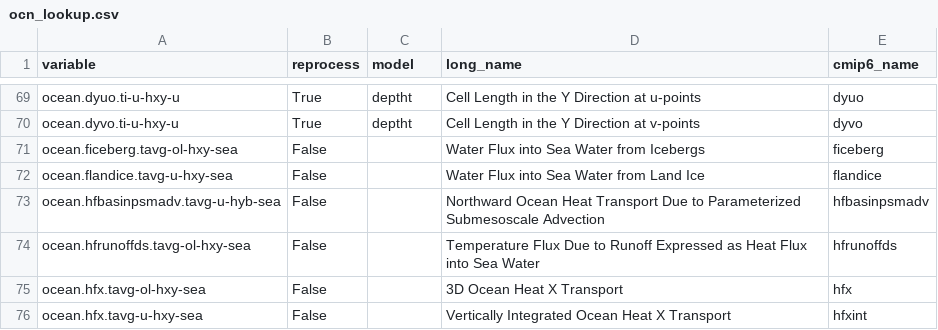
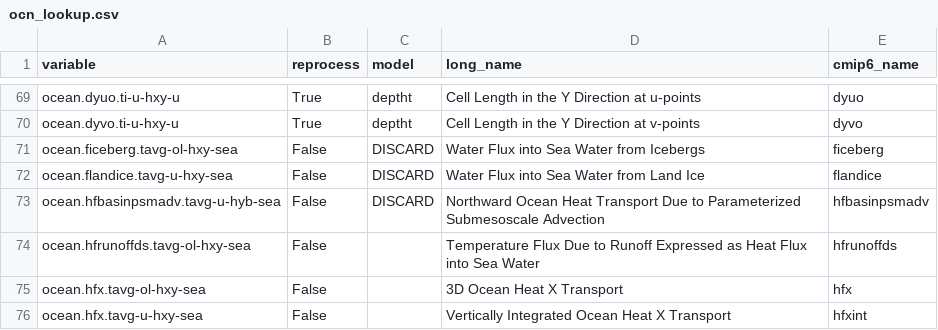
Before and after one commit to CMCC-Foundation/cmcc_cmip_data_request, a CSV file: cmip7-lookup/ocn_lookup.csv, drawn as a sheet; only a part is shown, gaps mark what is left out.

Commit message:
add discarded ocean variable entries in ocn_lookup.csv
Updated ocean variable definitions in ocn_lookup.csv.

```diff
--- a/cmip7-lookup/ocn_lookup.csv
+++ b/cmip7-lookup/ocn_lookup.csv
@@ -70,5 +70,5 @@ ocean.dyuo.ti-u-hxy-u,True,deptht,Cell Length in the Y Direction at u-points,dyu
 ocean.dyvo.ti-u-hxy-u,True,deptht,Cell Length in the Y Direction at v-points,dyvo
-ocean.ficeberg.tavg-ol-hxy-sea,False,,Water Flux into Sea Water from Icebergs,ficeberg
-ocean.flandice.tavg-u-hxy-sea,False,,Water Flux into Sea Water from Land Ice,flandice
-ocean.hfbasinpsmadv.tavg-u-hyb-sea,False,,Northward Ocean Heat Transport Due to Parameterized Submesoscale Advection,hfbasinpsmadv
+ocean.ficeberg.tavg-ol-hxy-sea,False,DISCARD,Water Flux into Sea Water from Icebergs,ficeberg
+ocean.flandice.tavg-u-hxy-sea,False,DISCARD,Water Flux into Sea Water from Land Ice,flandice
+ocean.hfbasinpsmadv.tavg-u-hyb-sea,False,DISCARD,Northward Ocean Heat Transport Due to Parameterized Submesoscale Advection,hfbasinpsmadv
 ocean.hfrunoffds.tavg-ol-hxy-sea,False,,Temperature Flux Due to Runoff Expressed as Heat Flux into Sea Water,hfrunoffds
```
